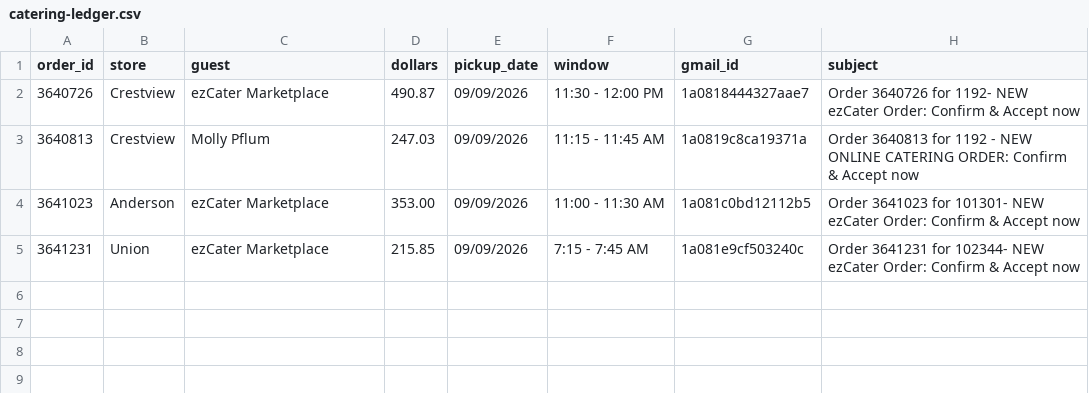
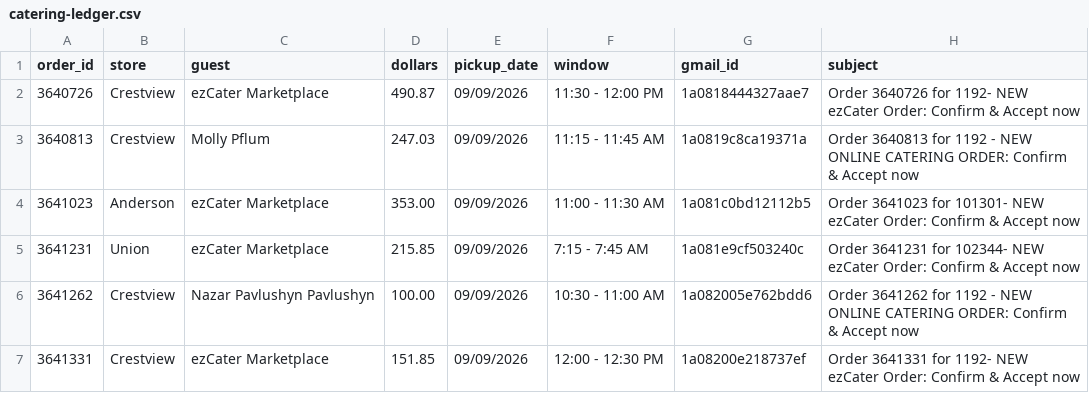
Before and after one commit to SCDashboard/DailyUploads, a CSV file: catering-ledger.csv, drawn as a sheet.

```diff
--- a/catering-ledger.csv
+++ b/catering-ledger.csv
@@ -5 +5,3 @@ order_id,store,guest,dollars,pickup_date,window,gmail_id,subject
 3641231,Union,ezCater Marketplace,215.85,09/09/2026,7:15 - 7:45 AM,1a081e9cf503240c,Order 3641231 for 102344- NEW ezCater Order: Confirm & Accept now
+3641262,Crestview,Nazar Pavlushyn Pavlushyn,100.00,09/09/2026,10:30 - 11:00 AM,1a082005e762bdd6,Order 3641262 for 1192 - NEW ONLINE CATERING ORDER: Confirm & Accept now
+3641331,Crestview,ezCater Marketplace,151.85,09/09/2026,12:00 - 12:30 PM,1a08200e218737ef,Order 3641331 for 1192- NEW ezCater Order: Confirm & Accept now
```
Also changed, not shown: inbox-drop.csv.
